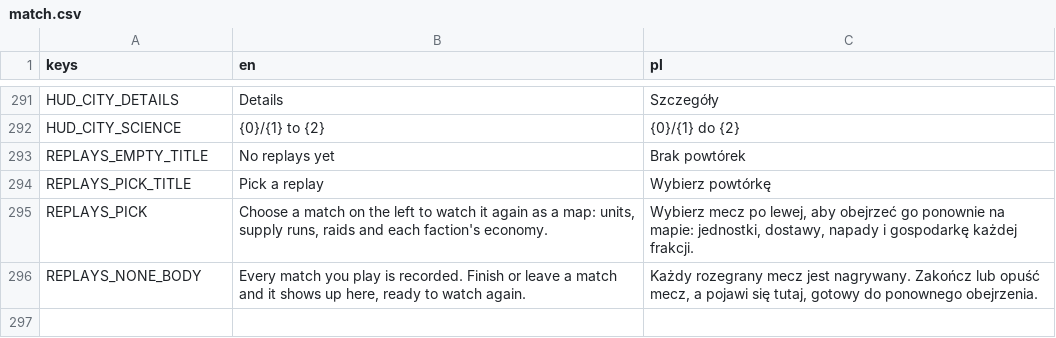
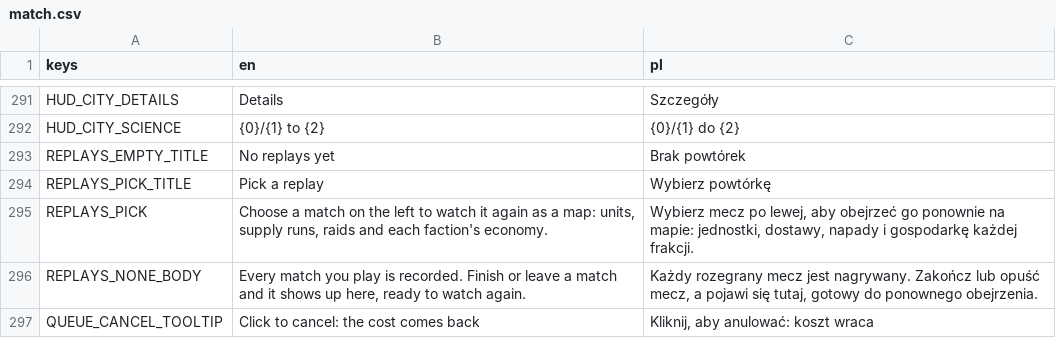
Before and after one commit to cwbhood/godot-open-rts, a CSV file: assets/translations/match.csv, drawn as a sheet; only a part is shown, gaps mark what is left out.

```diff
--- a/assets/translations/match.csv
+++ b/assets/translations/match.csv
@@ -304 +304,2 @@ REPLAYS_PICK,"Choose a match on the left to watch it again as a map: units, supp
 REPLAYS_NONE_BODY,"Every match you play is recorded. Finish or leave a match and it shows up here, ready to watch again.","Każdy rozegrany mecz jest nagrywany. Zakończ lub opuść mecz, a pojawi się tutaj, gotowy do ponownego obejrzenia."
+QUEUE_CANCEL_TOOLTIP,Click to cancel: the cost comes back,"Kliknij, aby anulować: koszt wraca"
```
Also changed, not shown: 3 other files.
